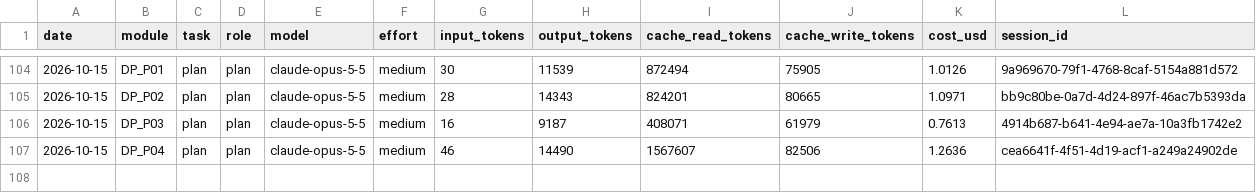
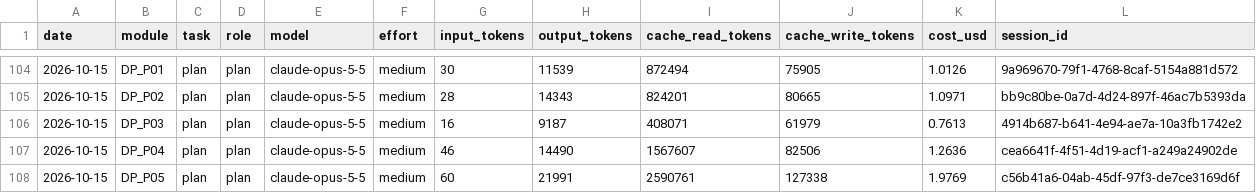
Before and after one commit to vincentlkl/tamanly, a CSV file: api/usage_log.csv, drawn as a sheet; only a part is shown, gaps mark what is left out; the diff names each change by its address in the sheet, - before the commit and + after, or states it on an @@ line.

Commit message:
Plan: backend gaps (P05)

```diff
--- a/api/usage_log.csv
+++ b/api/usage_log.csv
+row 108: 2026-10-15 | DP_P05 | plan | plan | claude-opus-5-5 | medium | 60 | 21991 | 2590761 | 127338 | 1.9769 | c56b41a6-04ab-45df-97f3-de7ce3169d6f
```
Also changed, not shown: 2 other files.
